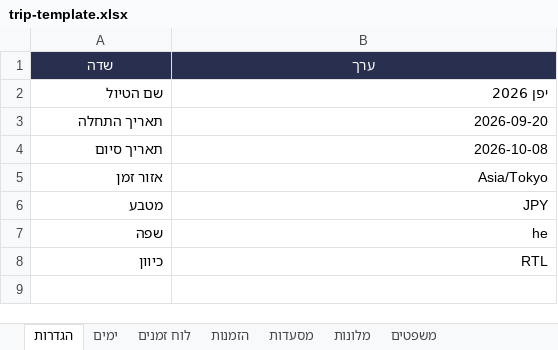
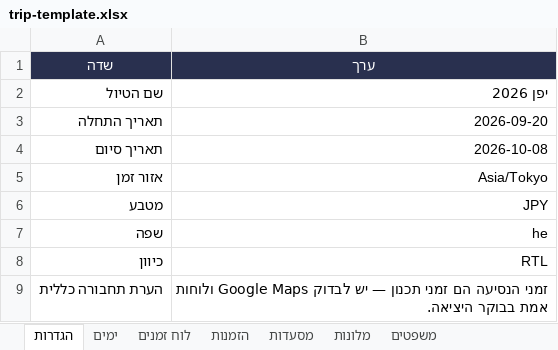
Before and after one commit to ozshar01/JapanTripPwa, an Excel workbook: source/trip-template.xlsx, sheet הגדרות, drawn as a sheet; values as stored, in another font and other column widths than the file's, no borders; table styles not drawn; the diff names each change by its address in the sheet, - before the commit and + after, or states it on an @@ line.

```diff
--- a/source/trip-template.xlsx (sheet הגדרות)
+++ b/source/trip-template.xlsx (sheet הגדרות)
+row 9: הערת תחבורה כללית | זמני הנסיעה הם זמני תכנון — יש לבדוק Google Maps ולוחות אמת בבוקר היציאה.
```
Also changed, not shown: sheet לוח זמנים, sheet משפטים, sheet ימים, 14 other files.
